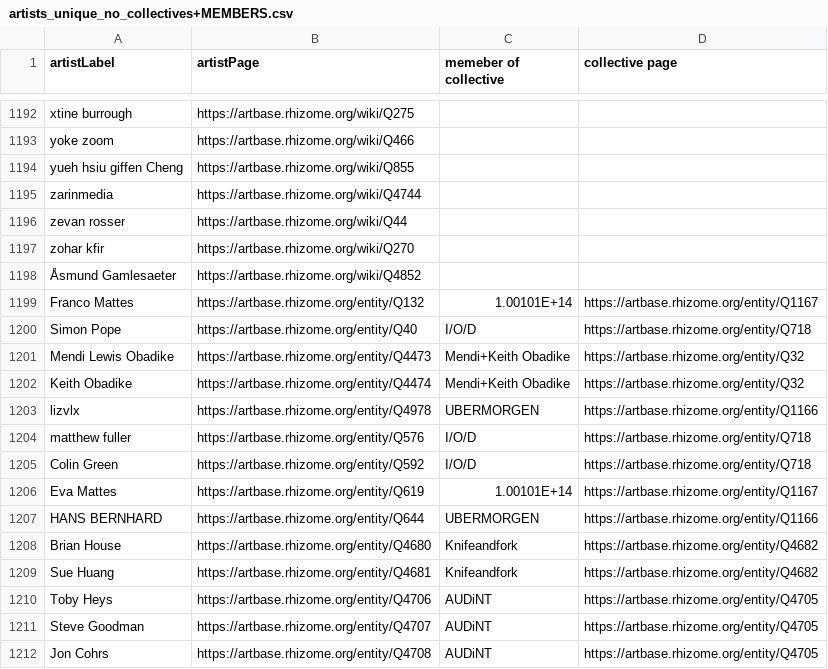
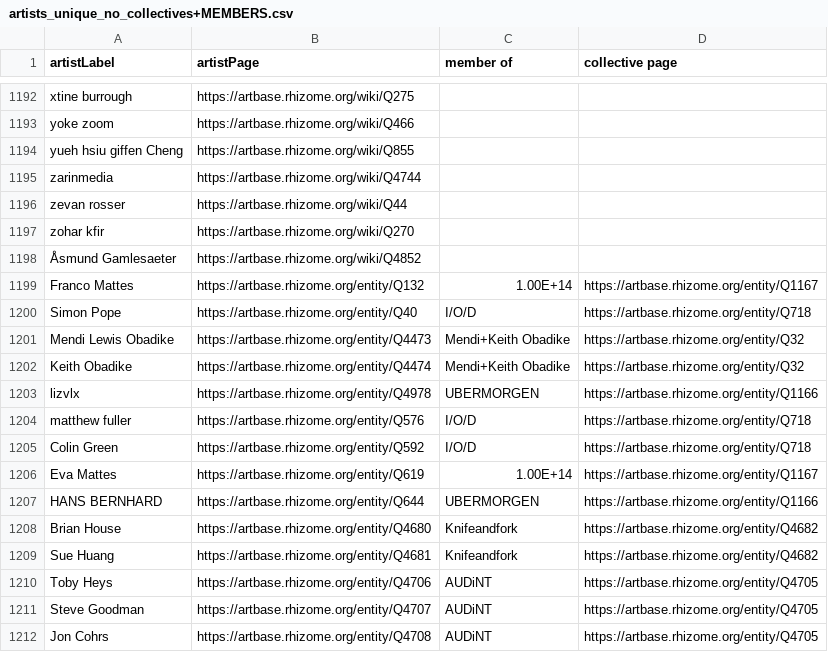
Before and after one commit to laurentfintoni/Net-Art-Rev, a CSV file: Rhizome_data/artists_unique_no_collectives+MEMBERS.csv, drawn as a sheet; only a part is shown, gaps mark what is left out; the diff names each change by its address in the sheet, - before the commit and + after, or states it on an @@ line.

```diff
--- a/Rhizome_data/artists_unique_no_collectives+MEMBERS.csv
+++ b/Rhizome_data/artists_unique_no_collectives+MEMBERS.csv
-C1: memeber of collective
+C1: member of
-C1199 (member of): 1.00101E+14
+C1199 (member of): 1.00E+14
-C1206 (member of): 1.00101E+14
+C1206 (member of): 1.00E+14
```
Also changed, not shown: 3 other files.
